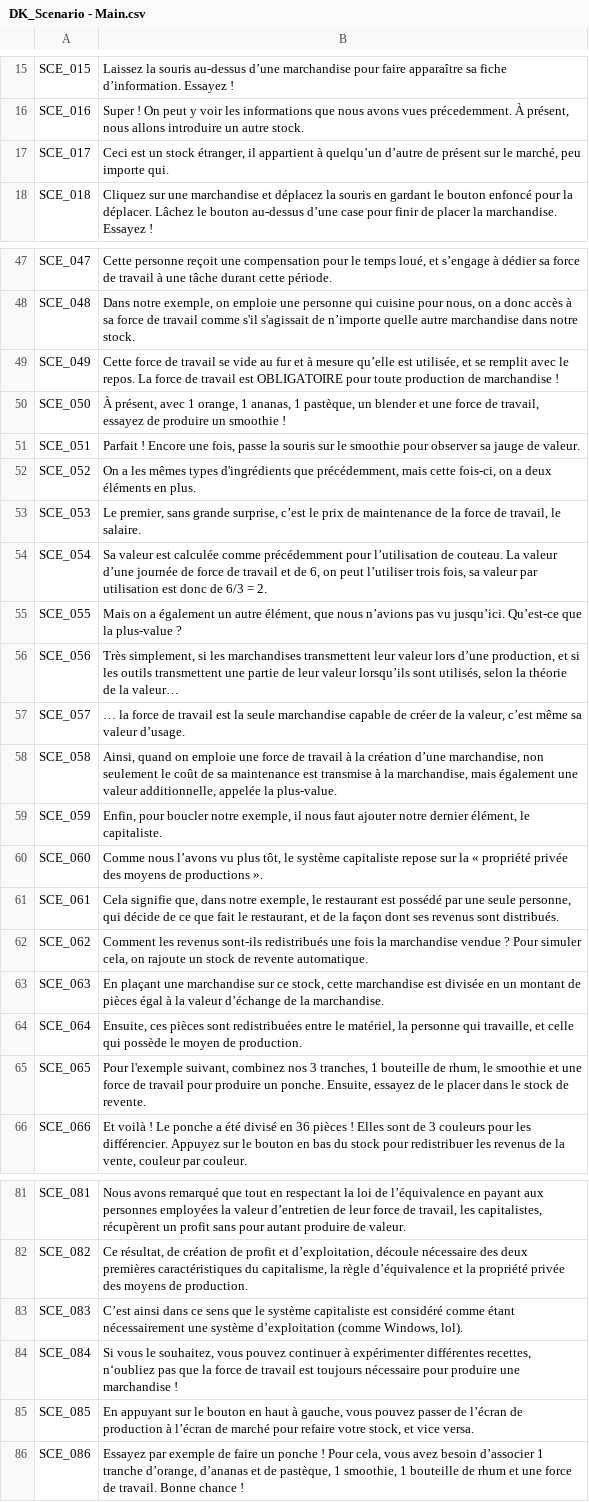
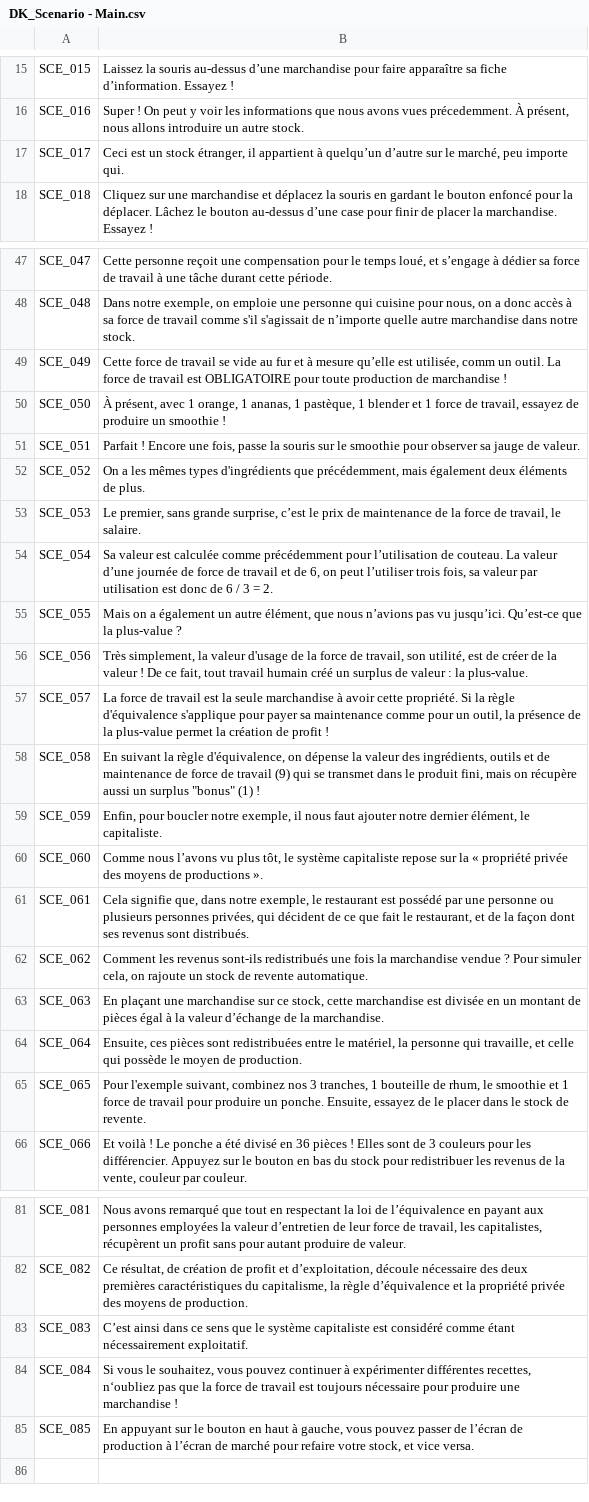
Before and after one commit to Cramena/DasKapital, a CSV file: DasKapital/Assets/Texts/DK_Scenario - Main.csv, drawn as a sheet; only a part is shown, gaps mark what is left out; the diff covers the shown part only; the diff names each change by its address in the sheet, - before the commit and + after, or states it on an @@ line.

```diff
--- a/DasKapital/Assets/Texts/DK_Scenario - Main.csv
+++ b/DasKapital/Assets/Texts/DK_Scenario - Main.csv
-B17: …quelqu’un d’autre de présent sur le…
+B17: …quelqu’un d’autre sur le…
-B49: …est utilisée, et se remplit avec le repos. La force…
+B49: …est utilisée, comm un outil. La force…
-B50: …1 pastèque, un blender et une force de…
+B50: …1 pastèque, 1 blender et 1 force de…
-B52: …précédemment, mais cette fois-ci, on a deux éléments en plus.
+B52: …précédemment, mais également deux éléments de plus.
-B54: …donc de 6/3 = 2.
+B54: …donc de 6 / 3 = 2.
-B56: Très simplement, si les marchandises transmettent leur valeur lors d’une production, et si les outils transmettent une partie de leur valeur lorsqu’ils sont utilisés, selon la théorie de la valeur…
+B56: Très simplement, la valeur d'usage de la force de travail, son utilité, est de créer de la valeur ! De ce fait, tout travail humain créé un surplus de valeur : la plus-value.
-B57: … la force de travail est la seule marchandise capable de créer de la valeur, c’est même sa valeur d’usage.
+B57: La force de travail est la seule marchandise à avoir cette propriété. Si la règle d'équivalence s'applique pour payer sa maintenance comme pour un outil, la présence de la plus-value permet la création de profit !
-B58: Ainsi, quand on emploie une force de travail à la création d’une marchandise, non seulement le coût de sa maintenance est transmise à la marchandise, mais également une valeur additionnelle, appelée la plus-value.
+B58: En suivant la règle d'équivalence, on dépense la valeur des ingrédients, outils et de maintenance de force de travail (9) qui se transmet dans le produit fini, mais on récupère aussi un surplus "bonus" (1) !
-B61: …par une seule personne, qui décide de ce…
+B61: …par une personne ou plusieurs personnes privées, qui décident de ce…
-B65: …smoothie et une force de…
+B65: …smoothie et 1 force de…
-B83: …étant nécessairement une système d’exploitation (comme Windows, lol).
+B83: …étant nécessairement exploitatif.
-row 86: SCE_086 | Essayez par exemple de faire un ponche ! Pour cela, vous avez besoin d’associer 1 tranche d’orange, d’ananas et de pastèque, 1 smoothie, 1 bouteille de rhum et une force de travail. Bonne chance !
```
Also changed, not shown: 10 edited cells elsewhere in this file, 26 other files.
